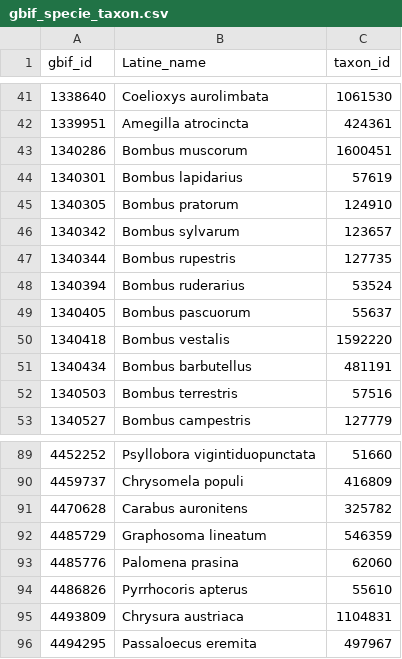
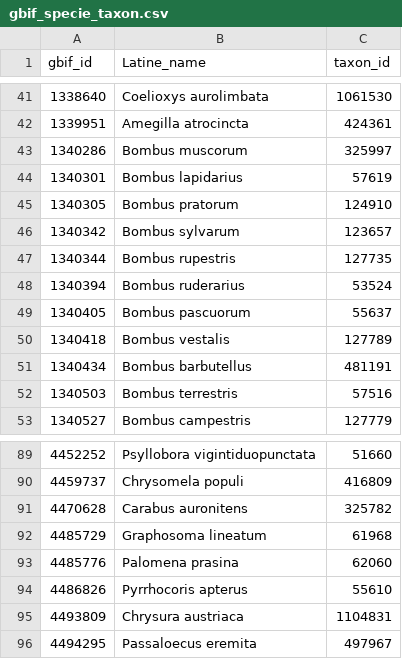
Before and after one commit to hdogan84/insect_cnn, a CSV file: webapp_species/gbif_specie_taxon.csv, drawn as a sheet; only a part is shown, gaps mark what is left out.

Commit message:
small corrections in taxon IDs

```diff
--- a/webapp_species/gbif_specie_taxon.csv
+++ b/webapp_species/gbif_specie_taxon.csv
@@ -42,3 +42,3 @@ gbif_id,Latine_name,taxon_id
 1339951,Amegilla atrocincta,424361
-1340286,Bombus muscorum,1600451
+1340286,Bombus muscorum,325997
 1340301,Bombus lapidarius,57619
@@ -49,3 +49,3 @@ gbif_id,Latine_name,taxon_id
 1340405,Bombus pascuorum,55637
-1340418,Bombus vestalis,1592220
+1340418,Bombus vestalis,127789
 1340434,Bombus barbutellus,481191
@@ -91,3 +91,3 @@ gbif_id,Latine_name,taxon_id
 4470628,Carabus auronitens,325782
-4485729,Graphosoma lineatum,546359
+4485729,Graphosoma lineatum,61968
 4485776,Palomena prasina,62060
```
Also changed, not shown: 4 other files.
